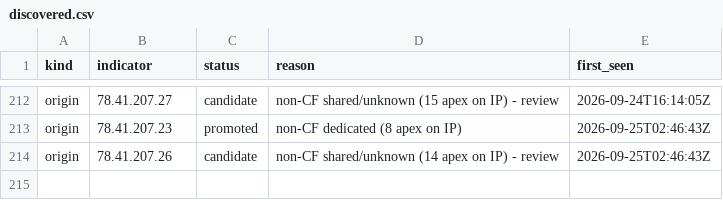
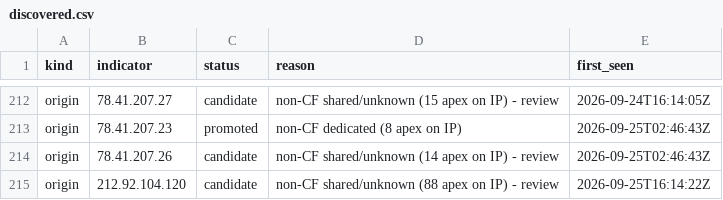
Before and after one commit to malek-alhu/marketplace-phaas-tracker, a CSV file: monitor/discovered.csv, drawn as a sheet; only a part is shown, gaps mark what is left out; the diff names each change by its address in the sheet, - before the commit and + after, or states it on an @@ line.

```diff
--- a/monitor/discovered.csv
+++ b/monitor/discovered.csv
+row 215: origin | 212.92.104.120 | candidate | non-CF shared/unknown (88 apex on IP) - review | 2026-09-25T16:14:22Z
```
Also changed, not shown: monitor/findings.csv, 2 other files.
